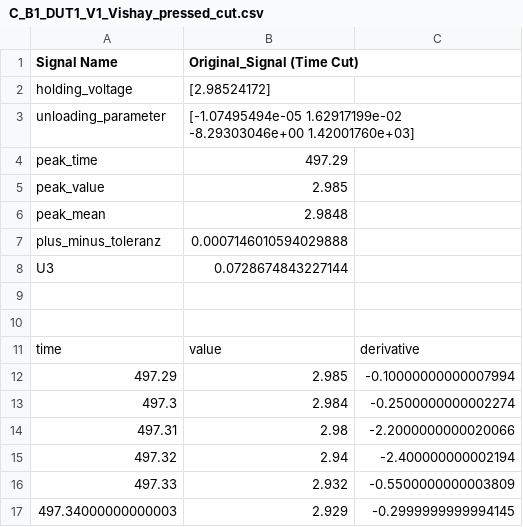
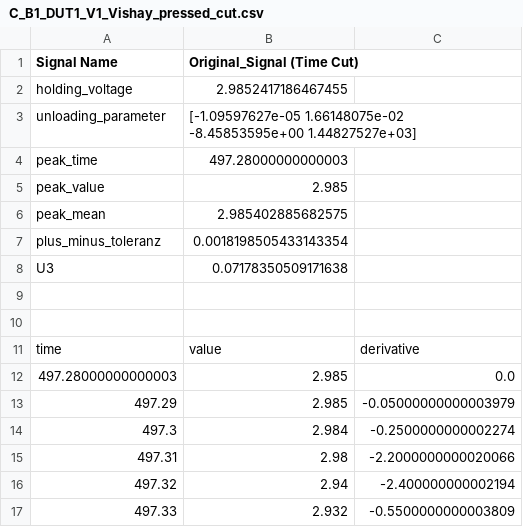
Before and after one commit to Ronanu/CapMeasurementSystem, a CSV file: processed_measurements/full_csv/cut_data/C_B1_DUT1_V1_Vishay_pressed_cut.csv, drawn as a sheet; only a part is shown; the shorter side is filled out with more unchanged rows.

```diff
--- a/processed_measurements/full_csv/cut_data/C_B1_DUT1_V1_Vishay_pressed_cut.csv
+++ b/processed_measurements/full_csv/cut_data/C_B1_DUT1_V1_Vishay_pressed_cut.csv
@@ -1,9 +1,9 @@
 Signal Name,Original_Signal (Time Cut)
-holding_voltage,[2.98524172]
-unloading_parameter,[-1.07495494e-05  1.62917199e-02 -8.29303046e+00  1.42001760e+03]
-peak_time,497.29
+holding_voltage,2.9852417186467455
+unloading_parameter,[-1.09597627e-05  1.66148075e-02 -8.45853595e+00  1.44827527e+03]
+peak_time,497.28000000000003
 peak_value,2.985
-peak_mean,2.9848
-plus_minus_toleranz,0.0007146010594029888
-U3,0.0728674843227144
+peak_mean,2.985402885682575
+plus_minus_toleranz,0.0018198505433143354
+U3,0.07178350509171638
 
@@ -11,3 +11,4 @@ U3,0.0728674843227144
 time,value,derivative
-497.29,2.985,-0.10000000000007994
+497.28000000000003,2.985,0.0
+497.29,2.985,-0.05000000000003979
 497.3,2.984,-0.2500000000002274
```
Also changed, not shown: processed_measurements/full_csv/cut_data/C_B1_DUT2_V1_Vishay_after_press_cut.csv, processed_measurements/full_csv/cut_data/C_B1_DUT3_V1_Vishay_pressed_cut.csv, 26 other files.
